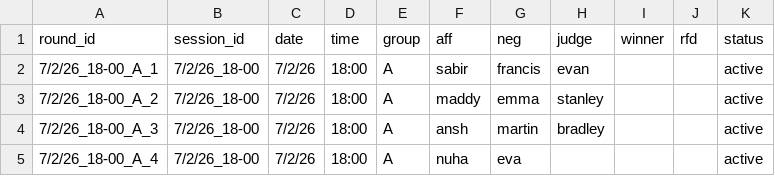
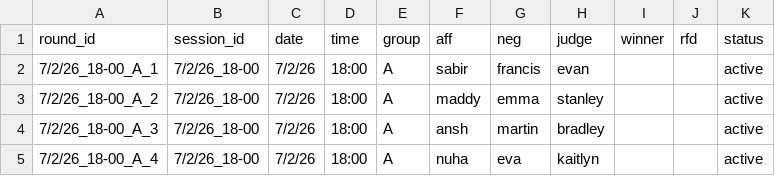
Before and after one commit to evanyi7/byd_data, a CSV file: data/active_rounds.csv, drawn as a sheet.

Commit message:
Update judge for 7/2/26_18-00_A_4

```diff
--- a/data/active_rounds.csv
+++ b/data/active_rounds.csv
@@ -4,2 +4,2 @@ round_id,session_id,date,time,group,aff,neg,judge,winner,rfd,status
 7/2/26_18-00_A_3,7/2/26_18-00,7/2/26,18:00,A,ansh,martin,bradley,,,active
-7/2/26_18-00_A_4,7/2/26_18-00,7/2/26,18:00,A,nuha,eva,,,,active
+7/2/26_18-00_A_4,7/2/26_18-00,7/2/26,18:00,A,nuha,eva,kaitlyn,,,active
```
